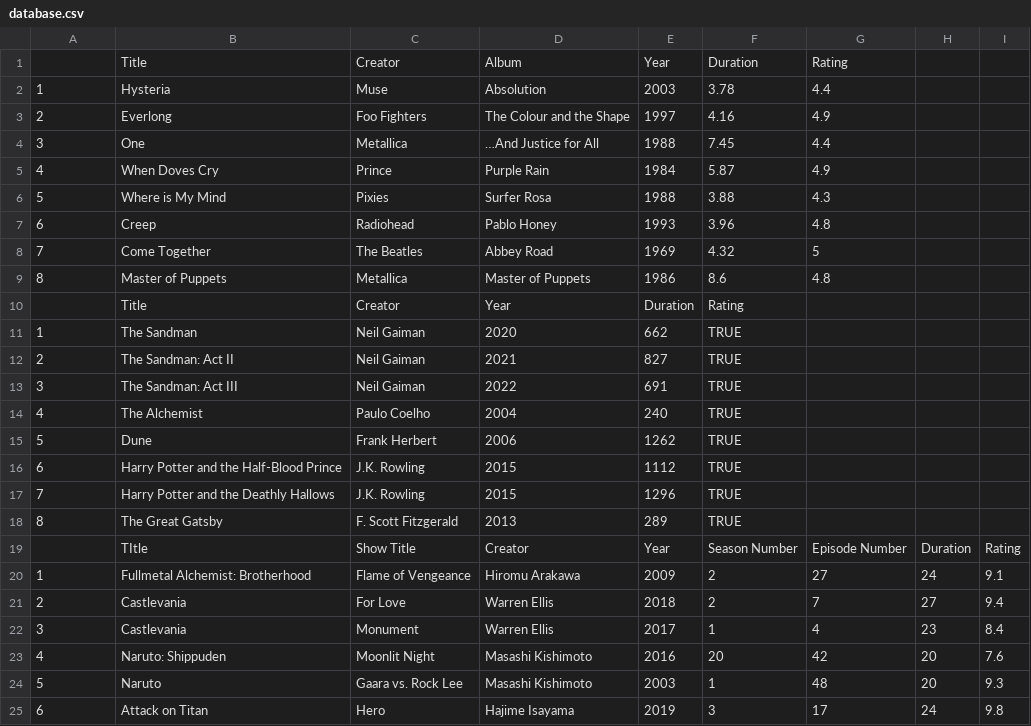
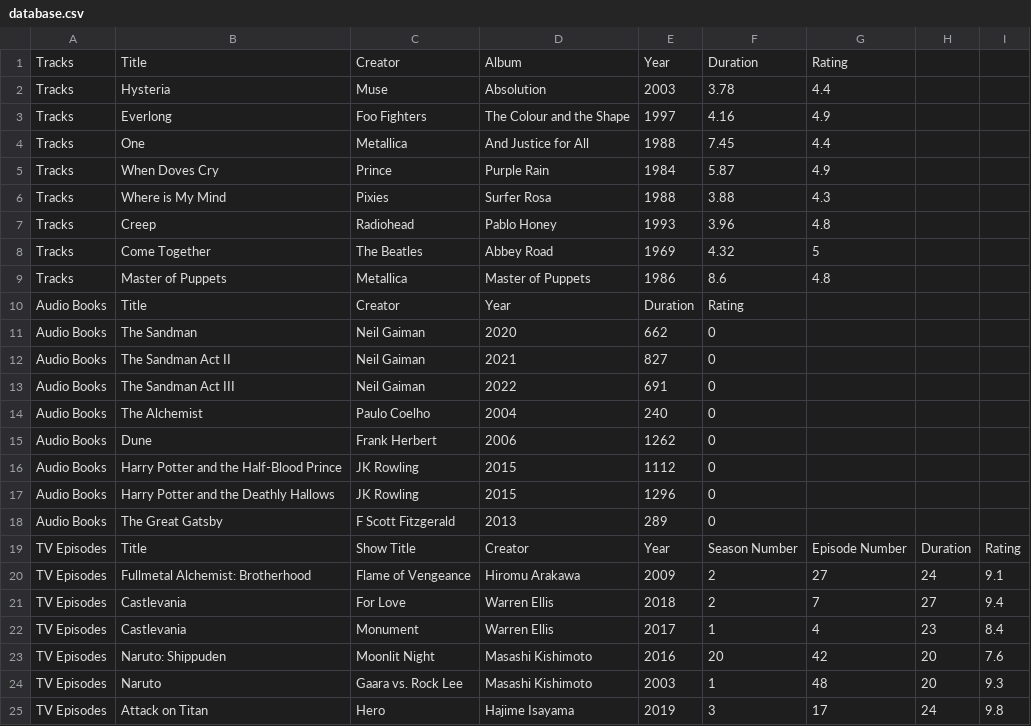
Before and after one commit to PriceN23/FinalProject, a CSV file: Data/database.csv, drawn as a sheet; only a part is shown; the diff covers the shown part only.

```diff
--- a/Data/database.csv
+++ b/Data/database.csv
@@ -1,25 +1,25 @@
-,Title,Creator,Album,Year,Duration,Rating,,
-1,Hysteria,Muse,Absolution,2003,3.78,4.4,,
-2,Everlong,Foo Fighters,The Colour and the Shape,1997,4.16,4.9,,
-3,One,Metallica,…And Justice for All,1988,7.45,4.4,,
-4,When Doves Cry,Prince,Purple Rain,1984,5.87,4.9,,
-5,Where is My Mind,Pixies,Surfer Rosa,1988,3.88,4.3,,
-6,Creep,Radiohead,Pablo Honey,1993,3.96,4.8,,
-7,Come Together,The Beatles,Abbey Road,1969,4.32,5,,
-8,Master of Puppets,Metallica,Master of Puppets,1986,8.6,4.8,,
-,Title,Creator,Year,Duration,Rating,,,
-1,The Sandman,Neil Gaiman,2020,662,TRUE,,,
-2,The Sandman: Act II,Neil Gaiman,2021,827,TRUE,,,
-3,The Sandman: Act III,Neil Gaiman,2022,691,TRUE,,,
-4,The Alchemist,Paulo Coelho,2004,240,TRUE,,,
-5,Dune,Frank Herbert,2006,1262,TRUE,,,
-6,Harry Potter and the Half-Blood Prince,J.K. Rowling,2015,1112,TRUE,,,
-7,Harry Potter and the Deathly Hallows,J.K. Rowling,2015,1296,TRUE,,,
-8,The Great Gatsby,F. Scott Fitzgerald,2013,289,TRUE,,,
-,TItle,Show Title,Creator,Year,Season Number,Episode Number,Duration,Rating
-1,Fullmetal Alchemist: Brotherhood,Flame of Vengeance,Hiromu Arakawa,2009,2,27,24,9.1
-2,Castlevania,For Love,Warren Ellis,2018,2,7,27,9.4
-3,Castlevania,Monument,Warren Ellis,2017,1,4,23,8.4
-4,Naruto: Shippuden,Moonlit Night,Masashi Kishimoto,2016,20,42,20,7.6
-5,Naruto,Gaara vs. Rock Lee,Masashi Kishimoto,2003,1,48,20,9.3
-6,Attack on Titan,Hero,Hajime Isayama,2019,3,17,24,9.8
+Tracks,Title,Creator,Album,Year,Duration,Rating,,
+Tracks,Hysteria,Muse,Absolution,2003,3.78,4.4,,
+Tracks,Everlong,Foo Fighters,The Colour and the Shape,1997,4.16,4.9,,
+Tracks,One,Metallica,And Justice for All,1988,7.45,4.4,,
+Tracks,When Doves Cry,Prince,Purple Rain,1984,5.87,4.9,,
+Tracks,Where is My Mind,Pixies,Surfer Rosa,1988,3.88,4.3,,
+Tracks,Creep,Radiohead,Pablo Honey,1993,3.96,4.8,,
+Tracks,Come Together,The Beatles,Abbey Road,1969,4.32,5,,
+Tracks,Master of Puppets,Metallica,Master of Puppets,1986,8.6,4.8,,
+Audio Books,Title,Creator,Year,Duration,Rating,,,
+Audio Books,The Sandman,Neil Gaiman,2020,662,0,,,
+Audio Books,The Sandman Act II,Neil Gaiman,2021,827,0,,,
+Audio Books,The Sandman Act III,Neil Gaiman,2022,691,0,,,
+Audio Books,The Alchemist,Paulo Coelho,2004,240,0,,,
+Audio Books,Dune,Frank Herbert,2006,1262,0,,,
+Audio Books,Harry Potter and the Half-Blood Prince,JK Rowling,2015,1112,0,,,
+Audio Books,Harry Potter and the Deathly Hallows,JK Rowling,2015,1296,0,,,
+Audio Books,The Great Gatsby,F Scott Fitzgerald,2013,289,0,,,
+TV Episodes,Title,Show Title,Creator,Year,Season Number,Episode Number,Duration,Rating
+TV Episodes,Fullmetal Alchemist: Brotherhood,Flame of Vengeance,Hiromu Arakawa,2009,2,27,24,9.1
+TV Episodes,Castlevania,For Love,Warren Ellis,2018,2,7,27,9.4
+TV Episodes,Castlevania,Monument,Warren Ellis,2017,1,4,23,8.4
+TV Episodes,Naruto: Shippuden,Moonlit Night,Masashi Kishimoto,2016,20,42,20,7.6
+TV Episodes,Naruto,Gaara vs. Rock Lee,Masashi Kishimoto,2003,1,48,20,9.3
+TV Episodes,Attack on Titan,Hero,Hajime Isayama,2019,3,17,24,9.8
```
Also changed, not shown: 2 edited cells elsewhere in this file, 8 other files.
